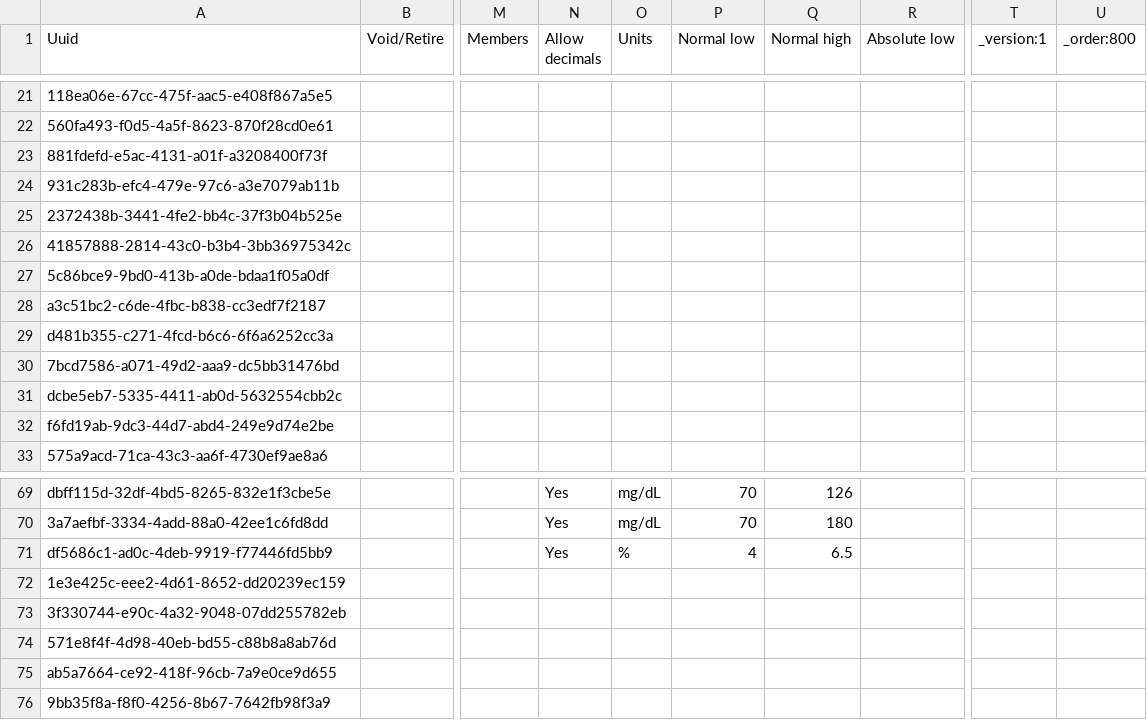
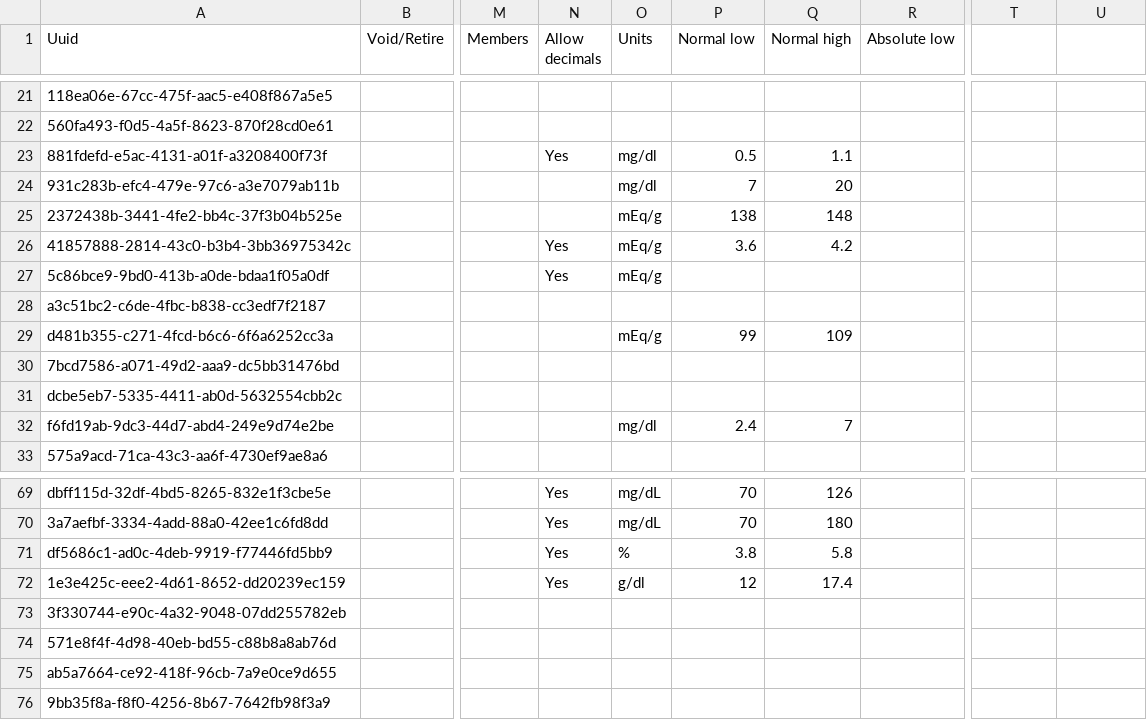
Before and after one commit to globalhealthcoalition/openmrs-config-ghc, a CSV file: configuration/concepts/lab_tests.csv, drawn as a sheet; only a part is shown, gaps mark what is left out; the diff covers the shown part only; the diff names each change by its address in the sheet, - before the commit and + after, or states it on an @@ line.

Commit message:
GHC-110: Add Lab ranges and Decimals to labtests

```diff
--- a/configuration/concepts/lab_tests.csv
+++ b/configuration/concepts/lab_tests.csv
-T1: _version:1
+T1: (empty)
-U1: _order:800
+U1: (empty)
-N23 (Allow decimals): (empty)
+N23 (Allow decimals): Yes
-O23:O24 (Units): (empty)
+O23:O24 (Units): mg/dl
-P23 (Normal low): (empty)
+P23 (Normal low): 0.5
-Q23 (Normal high): (empty)
+Q23 (Normal high): 1.1
-P24 (Normal low): (empty)
+P24 (Normal low): 7
-Q24 (Normal high): (empty)
+Q24 (Normal high): 20
-O25:O27 (Units): (empty)
+O25:O27 (Units): mEq/g
-P25 (Normal low): (empty)
+P25 (Normal low): 138
-Q25 (Normal high): (empty)
+Q25 (Normal high): 148
-N26:N27 (Allow decimals): (empty)
+N26:N27 (Allow decimals): Yes
-P26 (Normal low): (empty)
+P26 (Normal low): 3.6
-Q26 (Normal high): (empty)
+Q26 (Normal high): 4.2
-O29 (Units): (empty)
+O29 (Units): mEq/g
-P29 (Normal low): (empty)
+P29 (Normal low): 99
-Q29 (Normal high): (empty)
+Q29 (Normal high): 109
-O32 (Units): (empty)
+O32 (Units): mg/dl
-P32 (Normal low): (empty)
+P32 (Normal low): 2.4
-Q32 (Normal high): (empty)
+Q32 (Normal high): 7
-P71 (Normal low): 4
+P71 (Normal low): 3.8
-Q71 (Normal high): 6.5
+Q71 (Normal high): 5.8
-N72 (Allow decimals): (empty)
+N72 (Allow decimals): Yes
-O72 (Units): (empty)
+O72 (Units): g/dl
-P72 (Normal low): (empty)
+P72 (Normal low): 12
-Q72 (Normal high): (empty)
+Q72 (Normal high): 17.4
```
Also changed, not shown: 1 added row, 1 removed row and 69 edited cells elsewhere in this file.
